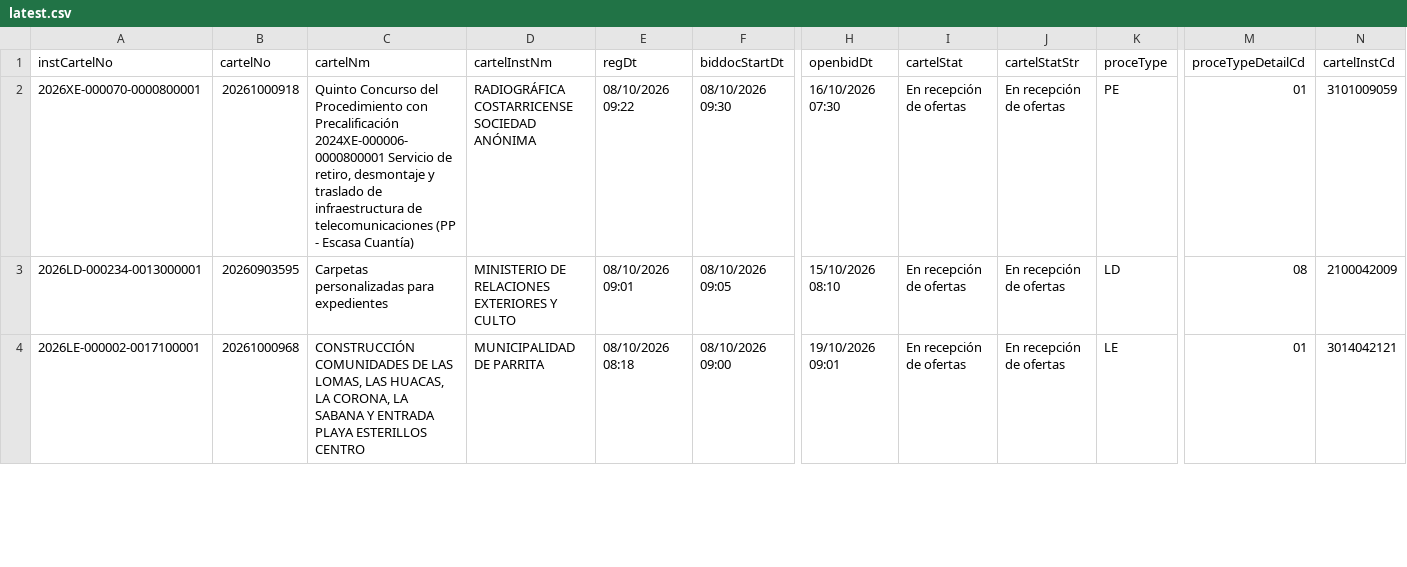
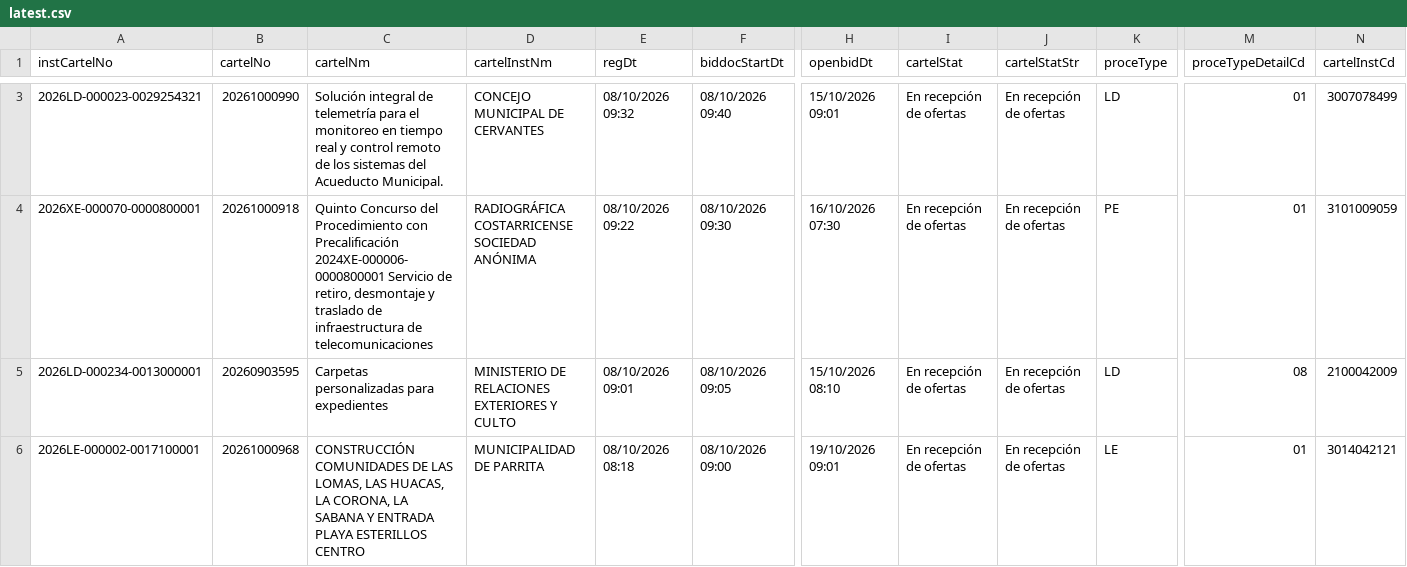
Before and after one commit to AluenParadigma/sicop-data-public, a CSV file: latest.csv, drawn as a sheet; only a part is shown, gaps mark what is left out; addresses are those after the commit; rows hold the shown columns only; the diff covers the shown part only; the diff names each change by its address in the sheet, - before the commit and + after, or states it on an @@ line.

Commit message:
Update SICOP public data

```diff
--- a/latest.csv
+++ b/latest.csv
+row 3: 2026LD-000023-0029254321 | 20261000990 | Solución integral de telemetría para el monitoreo en tiempo real y control remoto de los sistemas del Acueducto Municipal. | CONCEJO MUNICIPAL DE CERVANTES | 08/10/2026 09:32 | 08/10/2026 09:40 | 15/10/2026 09:01 | En recepción de ofertas | En recepción de ofertas | LD | 01 | 3007078499
-C4 (cartelNm): …de telecomunicaciones (PP - Escasa Cuantía)
+C4 (cartelNm): …de telecomunicaciones
```
Also changed, not shown: 2 added rows and 1 edited cell elsewhere in this file, public/latest.csv, 4 other files.
